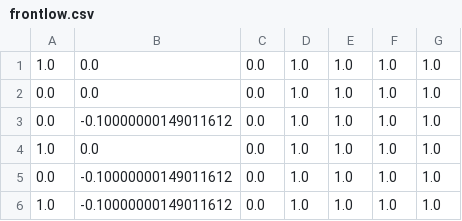
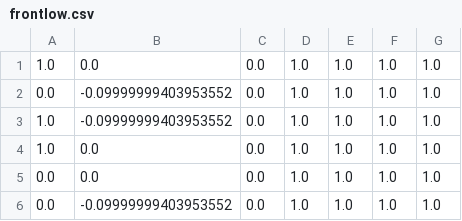
Before and after one commit to oldkentuckymark/blob, a CSV file: data/meshes/frontlow.csv, drawn as a sheet.

```diff
--- a/data/meshes/frontlow.csv
+++ b/data/meshes/frontlow.csv
@@ -1,6 +1,6 @@
 1.0,0.0,0.0,1.0,1.0,1.0,1.0
+0.0,-0.09999999403953552,0.0,1.0,1.0,1.0,1.0
+1.0,-0.09999999403953552,0.0,1.0,1.0,1.0,1.0
+1.0,0.0,0.0,1.0,1.0,1.0,1.0
 0.0,0.0,0.0,1.0,1.0,1.0,1.0
-0.0,-0.10000000149011612,0.0,1.0,1.0,1.0,1.0
-1.0,0.0,0.0,1.0,1.0,1.0,1.0
-0.0,-0.10000000149011612,0.0,1.0,1.0,1.0,1.0
-1.0,-0.10000000149011612,0.0,1.0,1.0,1.0,1.0
+0.0,-0.09999999403953552,0.0,1.0,1.0,1.0,1.0
```
Also changed, not shown: data/meshes/backlow.csv, data/meshes/bottomlow.csv, 19 other files.
